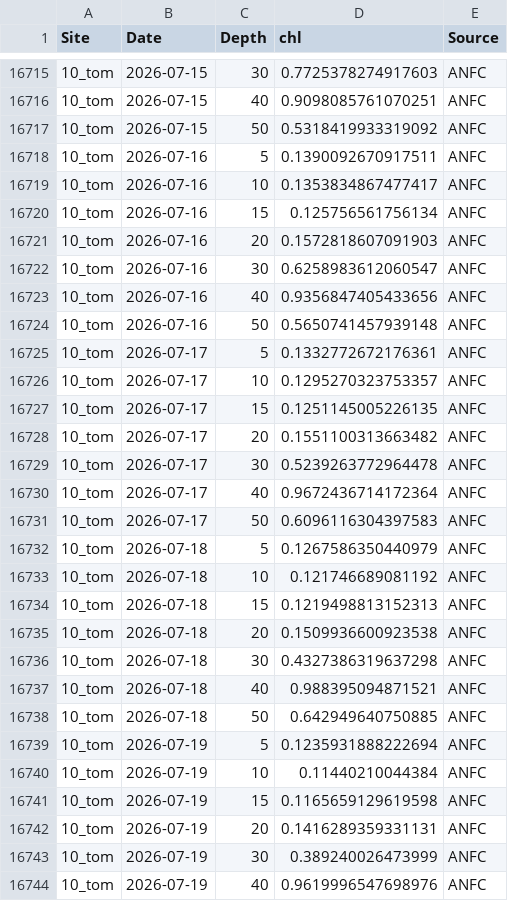
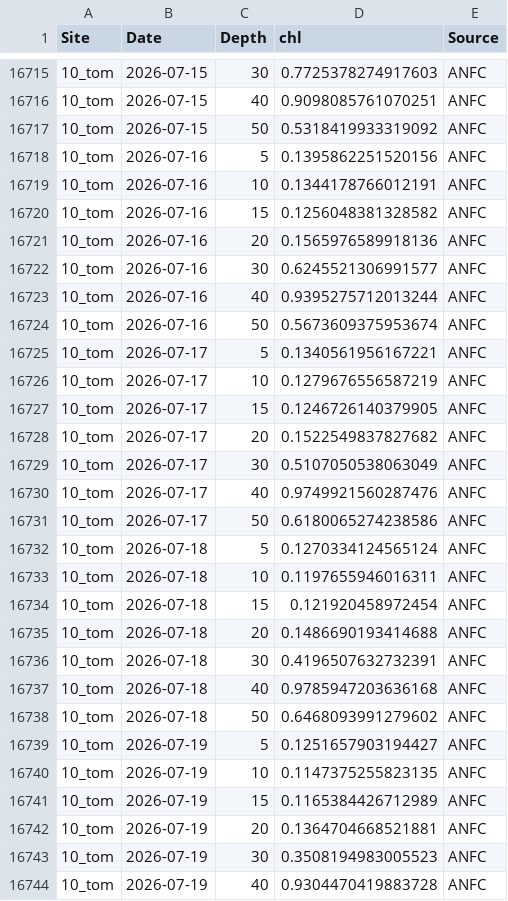
Before and after one commit to sharkbot952/temp_test2, a CSV file: data/cmem/chl/chl_10_tom.csv, drawn as a sheet; only a part is shown, gaps mark what is left out; the diff covers the shown part only.

```diff
--- a/data/cmem/chl/chl_10_tom.csv
+++ b/data/cmem/chl/chl_10_tom.csv
@@ -16717,28 +16717,28 @@
 10_tom,2026-07-15,50,0.5318419933319092,ANFC
-10_tom,2026-07-16,5,0.1390092670917511,ANFC
-10_tom,2026-07-16,10,0.1353834867477417,ANFC
-10_tom,2026-07-16,15,0.125756561756134,ANFC
-10_tom,2026-07-16,20,0.1572818607091903,ANFC
-10_tom,2026-07-16,30,0.6258983612060547,ANFC
-10_tom,2026-07-16,40,0.9356847405433656,ANFC
-10_tom,2026-07-16,50,0.5650741457939148,ANFC
-10_tom,2026-07-17,5,0.1332772672176361,ANFC
-10_tom,2026-07-17,10,0.1295270323753357,ANFC
-10_tom,2026-07-17,15,0.1251145005226135,ANFC
-10_tom,2026-07-17,20,0.1551100313663482,ANFC
-10_tom,2026-07-17,30,0.5239263772964478,ANFC
-10_tom,2026-07-17,40,0.9672436714172364,ANFC
-10_tom,2026-07-17,50,0.6096116304397583,ANFC
-10_tom,2026-07-18,5,0.1267586350440979,ANFC
-10_tom,2026-07-18,10,0.121746689081192,ANFC
-10_tom,2026-07-18,15,0.1219498813152313,ANFC
-10_tom,2026-07-18,20,0.1509936600923538,ANFC
-10_tom,2026-07-18,30,0.4327386319637298,ANFC
-10_tom,2026-07-18,40,0.988395094871521,ANFC
-10_tom,2026-07-18,50,0.642949640750885,ANFC
-10_tom,2026-07-19,5,0.1235931888222694,ANFC
-10_tom,2026-07-19,10,0.11440210044384,ANFC
-10_tom,2026-07-19,15,0.1165659129619598,ANFC
-10_tom,2026-07-19,20,0.1416289359331131,ANFC
-10_tom,2026-07-19,30,0.389240026473999,ANFC
-10_tom,2026-07-19,40,0.9619996547698976,ANFC
+10_tom,2026-07-16,5,0.1395862251520156,ANFC
+10_tom,2026-07-16,10,0.1344178766012191,ANFC
+10_tom,2026-07-16,15,0.1256048381328582,ANFC
+10_tom,2026-07-16,20,0.1565976589918136,ANFC
+10_tom,2026-07-16,30,0.6245521306991577,ANFC
+10_tom,2026-07-16,40,0.9395275712013244,ANFC
+10_tom,2026-07-16,50,0.5673609375953674,ANFC
+10_tom,2026-07-17,5,0.1340561956167221,ANFC
+10_tom,2026-07-17,10,0.1279676556587219,ANFC
+10_tom,2026-07-17,15,0.1246726140379905,ANFC
+10_tom,2026-07-17,20,0.1522549837827682,ANFC
+10_tom,2026-07-17,30,0.5107050538063049,ANFC
+10_tom,2026-07-17,40,0.9749921560287476,ANFC
+10_tom,2026-07-17,50,0.6180065274238586,ANFC
+10_tom,2026-07-18,5,0.1270334124565124,ANFC
+10_tom,2026-07-18,10,0.1197655946016311,ANFC
+10_tom,2026-07-18,15,0.121920458972454,ANFC
+10_tom,2026-07-18,20,0.1486690193414688,ANFC
+10_tom,2026-07-18,30,0.4196507632732391,ANFC
+10_tom,2026-07-18,40,0.9785947203636168,ANFC
+10_tom,2026-07-18,50,0.6468093991279602,ANFC
+10_tom,2026-07-19,5,0.1251657903194427,ANFC
+10_tom,2026-07-19,10,0.1147375255823135,ANFC
+10_tom,2026-07-19,15,0.1165384426712989,ANFC
+10_tom,2026-07-19,20,0.1364704668521881,ANFC
+10_tom,2026-07-19,30,0.3508194983005523,ANFC
+10_tom,2026-07-19,40,0.9304470419883728,ANFC
```
Also changed, not shown: 7 added rows and 36 edited cells elsewhere in this file, data/cmem/chl/chl_12_mas.csv, data/cmem/thetao/thetao_10_tom.csv, 1 other file.
